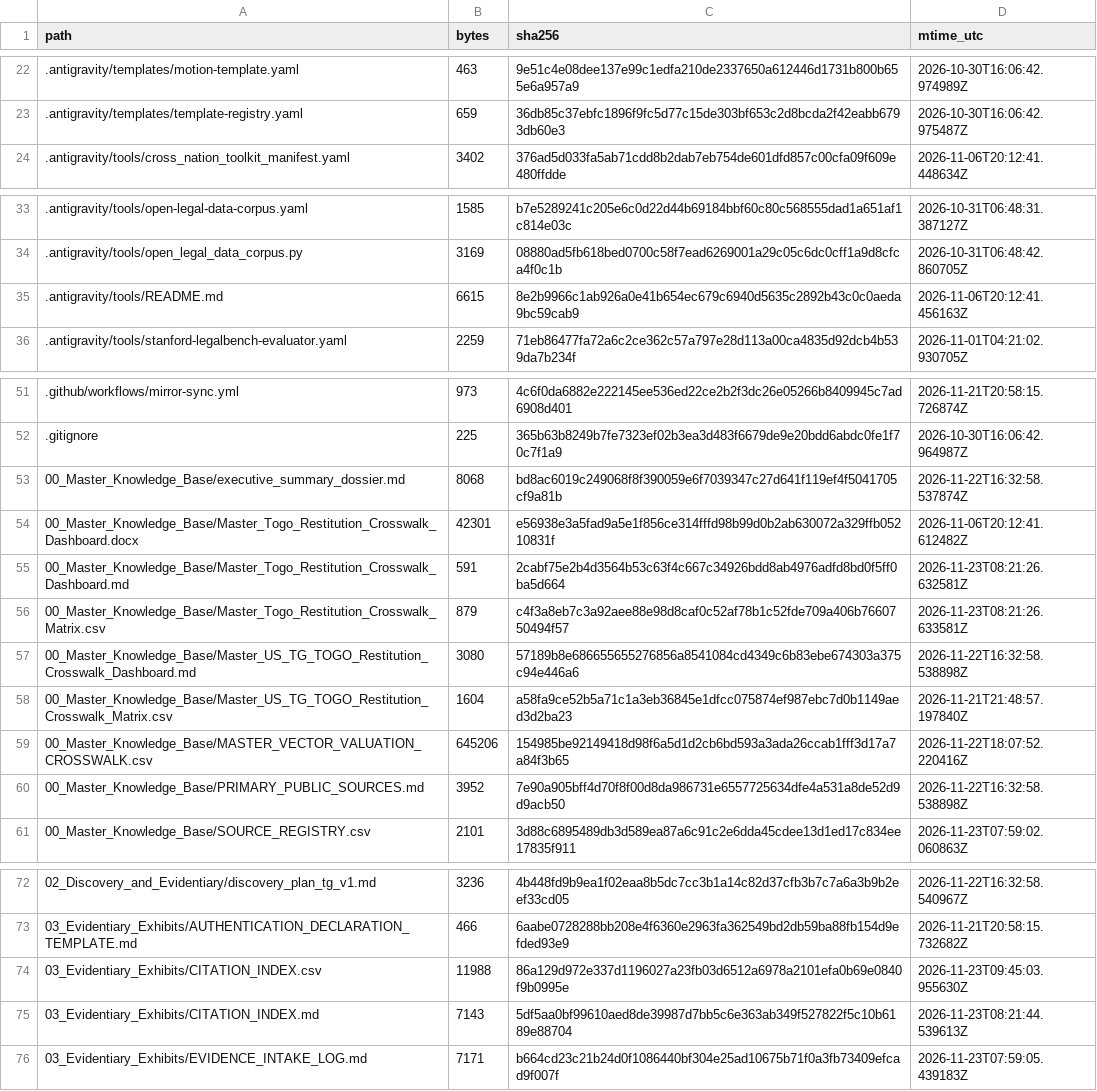
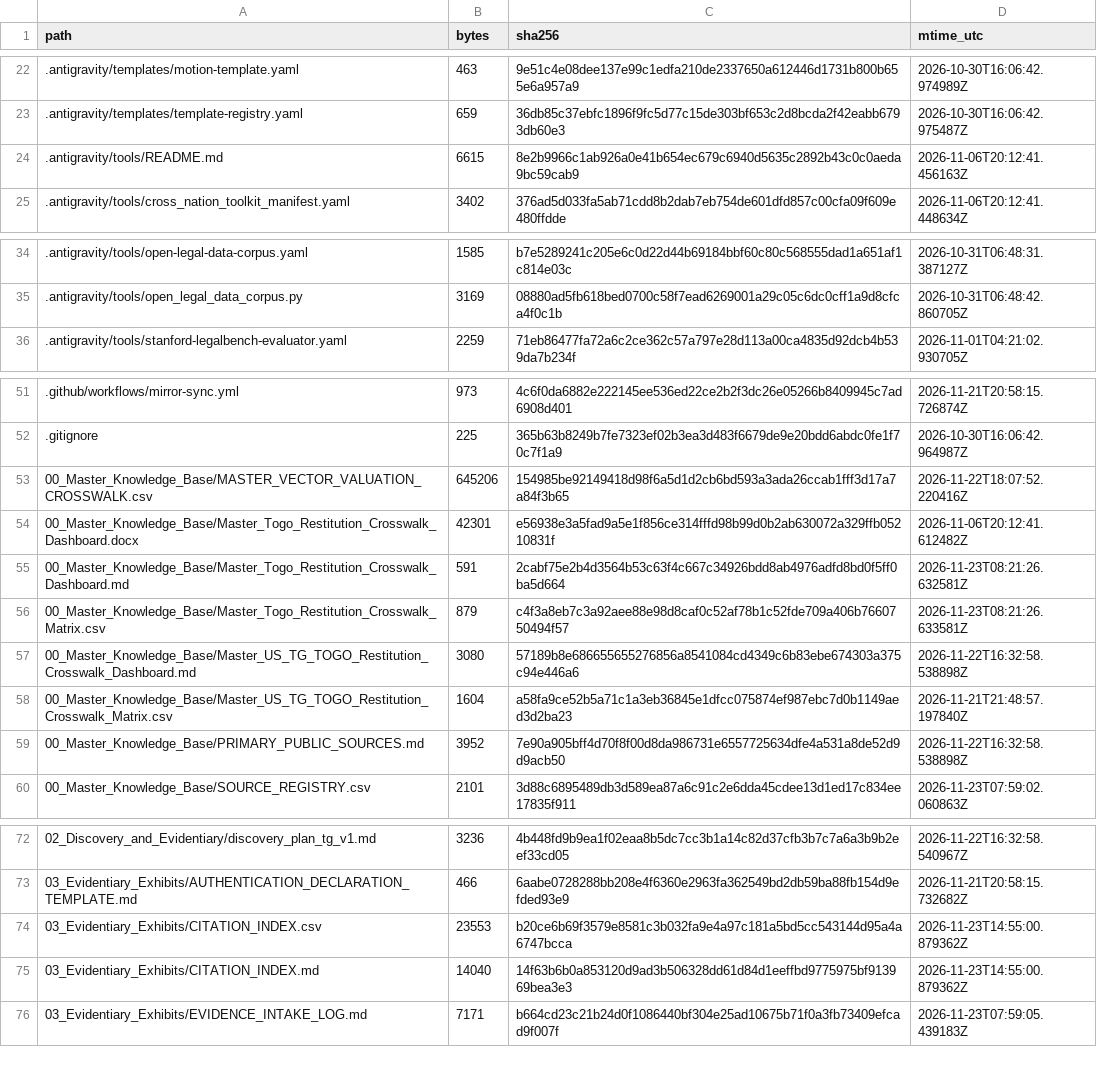
Before and after one commit to GlobalRestitutionAlliance/africa-us-tg-togo-master-litigation, a CSV file: 99_Archives_and_Manifests/MANIFEST_SHA256.csv, drawn as a sheet; only a part is shown, gaps mark what is left out; the diff covers the shown part only.

```diff
--- a/99_Archives_and_Manifests/MANIFEST_SHA256.csv
+++ b/99_Archives_and_Manifests/MANIFEST_SHA256.csv
@@ -23,2 +23,3 @@ path,bytes,sha256,mtime_utc
 .antigravity/templates/template-registry.yaml,659,36db85c37ebfc1896f9fc5d77c15de303bf653c2d8bcda2f42eabb6793db60e3,2026-10-30T16:06:42.975487Z
+.antigravity/tools/README.md,6615,8e2b9966c1ab926a0e41b654ec679c6940d5635c2892b43c0c0aeda9bc59cab9,2026-11-06T20:12:41.456163Z
 .antigravity/tools/cross_nation_toolkit_manifest.yaml,3402,376ad5d033fa5ab71cdd8b2dab7eb754de601dfd857c00cfa09f609e480ffdde,2026-11-06T20:12:41.448634Z
@@ -34,3 +35,2 @@ path,bytes,sha256,mtime_utc
 .antigravity/tools/open_legal_data_corpus.py,3169,08880ad5fb618bed0700c58f7ead6269001a29c05c6dc0cff1a9d8cfca4f0c1b,2026-10-31T06:48:42.860705Z
-.antigravity/tools/README.md,6615,8e2b9966c1ab926a0e41b654ec679c6940d5635c2892b43c0c0aeda9bc59cab9,2026-11-06T20:12:41.456163Z
 .antigravity/tools/stanford-legalbench-evaluator.yaml,2259,71eb86477fa72a6c2ce362c57a797e28d113a00ca4835d92dcb4b539da7b234f,2026-11-01T04:21:02.930705Z
@@ -52,3 +52,3 @@ path,bytes,sha256,mtime_utc
 .gitignore,225,365b63b8249b7fe7323ef02b3ea3d483f6679de9e20bdd6abdc0fe1f70c7f1a9,2026-10-30T16:06:42.964987Z
-00_Master_Knowledge_Base/executive_summary_dossier.md,8068,bd8ac6019c249068f8f390059e6f7039347c27d641f119ef4f5041705cf9a81b,2026-11-22T16:32:58.537874Z
+00_Master_Knowledge_Base/MASTER_VECTOR_VALUATION_CROSSWALK.csv,645206,154985be92149418d98f6a5d1d2cb6bd593a3ada26ccab1fff3d17a7a84f3b65,2026-11-22T18:07:52.220416Z
 00_Master_Knowledge_Base/Master_Togo_Restitution_Crosswalk_Dashboard.docx,42301,e56938e3a5fad9a5e1f856ce314fffd98b99d0b2ab630072a329ffb05210831f,2026-11-06T20:12:41.612482Z
@@ -58,3 +58,2 @@ path,bytes,sha256,mtime_utc
 00_Master_Knowledge_Base/Master_US_TG_TOGO_Restitution_Crosswalk_Matrix.csv,1604,a58fa9ce52b5a71c1a3eb36845e1dfcc075874ef987ebc7d0b1149aed3d2ba23,2026-11-21T21:48:57.197840Z
-00_Master_Knowledge_Base/MASTER_VECTOR_VALUATION_CROSSWALK.csv,645206,154985be92149418d98f6a5d1d2cb6bd593a3ada26ccab1fff3d17a7a84f3b65,2026-11-22T18:07:52.220416Z
 00_Master_Knowledge_Base/PRIMARY_PUBLIC_SOURCES.md,3952,7e90a905bff4d70f8f00d8da986731e6557725634dfe4a531a8de52d9d9acb50,2026-11-22T16:32:58.538898Z
@@ -73,4 +73,4 @@ path,bytes,sha256,mtime_utc
 03_Evidentiary_Exhibits/AUTHENTICATION_DECLARATION_TEMPLATE.md,466,6aabe0728288bb208e4f6360e2963fa362549bd2db59ba88fb154d9efded93e9,2026-11-21T20:58:15.732682Z
-03_Evidentiary_Exhibits/CITATION_INDEX.csv,11988,86a129d972e337d1196027a23fb03d6512a6978a2101efa0b69e0840f9b0995e,2026-11-23T09:45:03.955630Z
-03_Evidentiary_Exhibits/CITATION_INDEX.md,7143,5df5aa0bf99610aed8de39987d7bb5c6e363ab349f527822f5c10b6189e88704,2026-11-23T08:21:44.539613Z
+03_Evidentiary_Exhibits/CITATION_INDEX.csv,23553,b20ce6b69f3579e8581c3b032fa9e4a97c181a5bd5cc543144d95a4a6747bcca,2026-11-23T14:55:00.879362Z
+03_Evidentiary_Exhibits/CITATION_INDEX.md,14040,14f63b6b0a853120d9ad3b506328dd61d84d1eeffbd9775975bf913969bea3e3,2026-11-23T14:55:00.879362Z
 03_Evidentiary_Exhibits/EVIDENCE_INTAKE_LOG.md,7171,b664cd23c21b24d0f1086440bf304e25ad10675b71f0a3fb73409efcad9f007f,2026-11-23T07:59:05.439183Z
```
Also changed, not shown: 1 added row, 1 removed row, 14 moved rows and 63 edited cells elsewhere in this file, 03_Evidentiary_Exhibits/Immutable_Ledger/HARVEST_INTAKE_LOG.csv, 99_Archives_and_Manifests/PENDING_RECAPTURE_REGISTER.csv, 22 other files.
